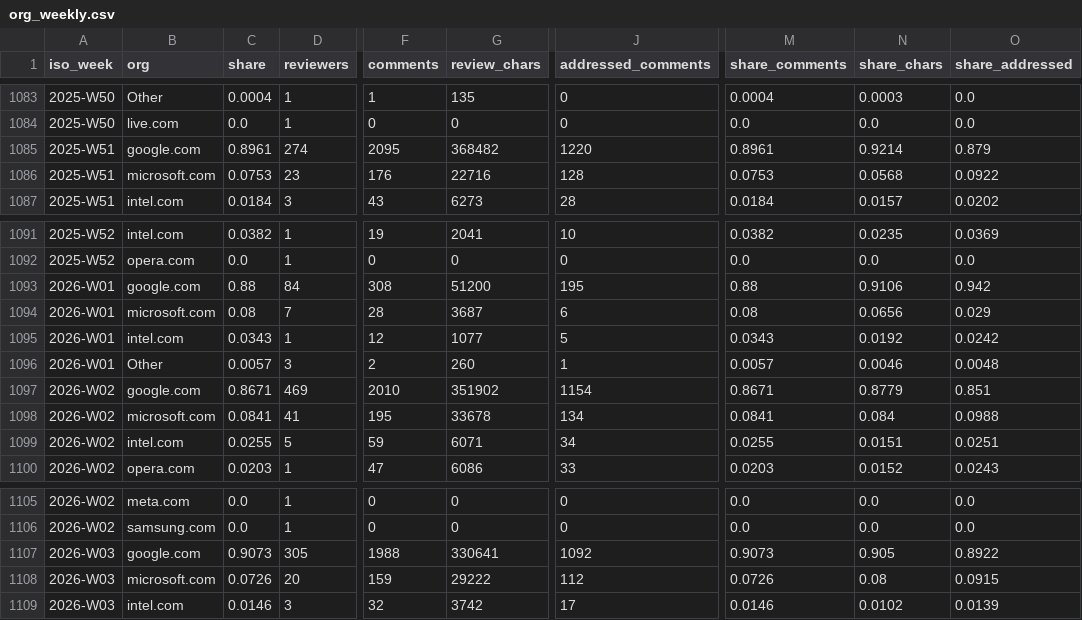
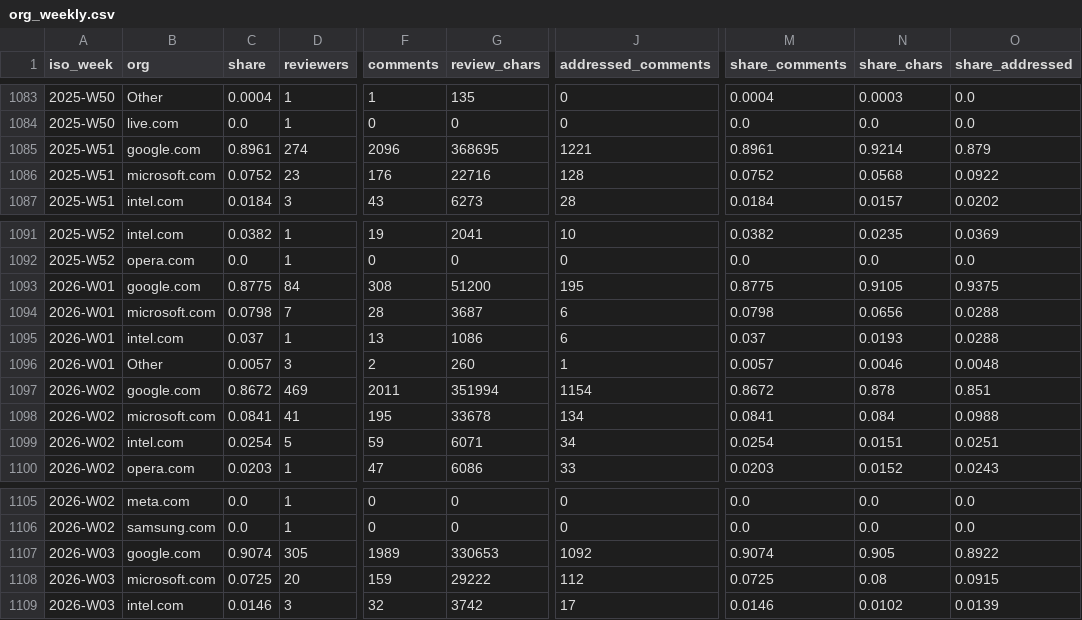
Before and after one commit to RByers/cosh, a CSV file: summaries/org_weekly.csv, drawn as a sheet; only a part is shown, gaps mark what is left out; the diff covers the shown part only; the diff names each change by its address in the sheet, - before the commit and + after, or states it on an @@ line.

```diff
--- a/summaries/org_weekly.csv
+++ b/summaries/org_weekly.csv
-F1085 (comments): 2095
+F1085 (comments): 2096
-G1085 (review_chars): 368482
+G1085 (review_chars): 368695
-J1085 (addressed_comments): 1220
+J1085 (addressed_comments): 1221
-C1086 (share): 0.0753
+C1086 (share): 0.0752
-M1086 (share_comments): 0.0753
+M1086 (share_comments): 0.0752
-C1093 (share): 0.88
+C1093 (share): 0.8775
-M1093 (share_comments): 0.88
+M1093 (share_comments): 0.8775
-N1093 (share_chars): 0.9106
+N1093 (share_chars): 0.9105
-O1093 (share_addressed): 0.942
+O1093 (share_addressed): 0.9375
-C1094 (share): 0.08
+C1094 (share): 0.0798
-M1094 (share_comments): 0.08
+M1094 (share_comments): 0.0798
-O1094 (share_addressed): 0.029
+O1094 (share_addressed): 0.0288
-C1095 (share): 0.0343
+C1095 (share): 0.037
-F1095 (comments): 12
+F1095 (comments): 13
-G1095 (review_chars): 1077
+G1095 (review_chars): 1086
-J1095 (addressed_comments): 5
+J1095 (addressed_comments): 6
-M1095 (share_comments): 0.0343
+M1095 (share_comments): 0.037
-N1095 (share_chars): 0.0192
+N1095 (share_chars): 0.0193
-O1095 (share_addressed): 0.0242
+O1095 (share_addressed): 0.0288
-C1097 (share): 0.8671
+C1097 (share): 0.8672
-F1097 (comments): 2010
+F1097 (comments): 2011
-G1097 (review_chars): 351902
+G1097 (review_chars): 351994
-M1097 (share_comments): 0.8671
+M1097 (share_comments): 0.8672
-N1097 (share_chars): 0.8779
+N1097 (share_chars): 0.878
-C1099 (share): 0.0255
+C1099 (share): 0.0254
-M1099 (share_comments): 0.0255
+M1099 (share_comments): 0.0254
-C1107 (share): 0.9073
+C1107 (share): 0.9074
-F1107 (comments): 1988
+F1107 (comments): 1989
-G1107 (review_chars): 330641
+G1107 (review_chars): 330653
-M1107 (share_comments): 0.9073
+M1107 (share_comments): 0.9074
-C1108 (share): 0.0726
+C1108 (share): 0.0725
-M1108 (share_comments): 0.0726
+M1108 (share_comments): 0.0725
```
Also changed, not shown: 45 edited cells elsewhere in this file, 9 other files.
